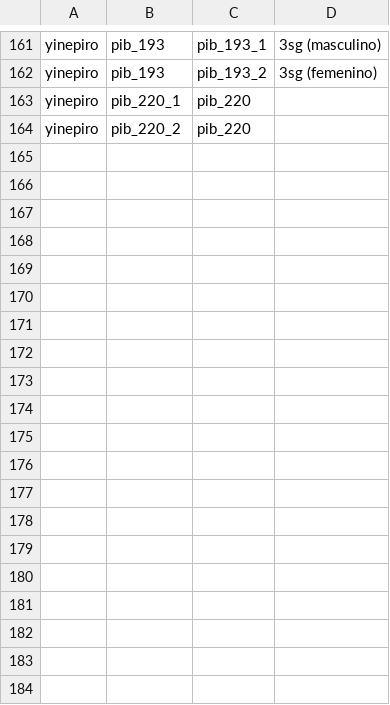
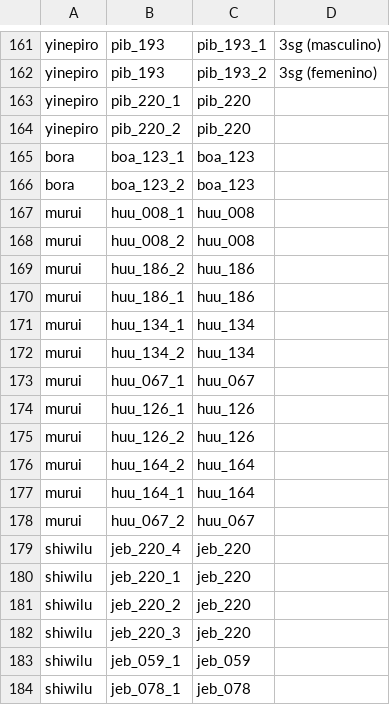
Before and after one commit to lexibank/amazonianvoices, a TSV file: etc/id_replacements.tsv, drawn as a sheet; only a part is shown, gaps mark what is left out; the diff covers the shown part only; the diff names each change by its address in the sheet, - before the commit and + after, or states it on an @@ line.

```diff
--- a/etc/id_replacements.tsv
+++ b/etc/id_replacements.tsv
+row 165: bora | boa_123_1 | boa_123
+row 166: bora | boa_123_2 | boa_123
+row 167: murui | huu_008_1 | huu_008
+row 168: murui | huu_008_2 | huu_008
+row 169: murui | huu_186_2 | huu_186
+row 170: murui | huu_186_1 | huu_186
+row 171: murui | huu_134_1 | huu_134
+row 172: murui | huu_134_2 | huu_134
+row 173: murui | huu_067_1 | huu_067
+row 174: murui | huu_126_1 | huu_126
+row 175: murui | huu_126_2 | huu_126
+row 176: murui | huu_164_2 | huu_164
+row 177: murui | huu_164_1 | huu_164
+row 178: murui | huu_067_2 | huu_067
+row 179: shiwilu | jeb_220_4 | jeb_220
+row 180: shiwilu | jeb_220_1 | jeb_220
+row 181: shiwilu | jeb_220_2 | jeb_220
+row 182: shiwilu | jeb_220_3 | jeb_220
+row 183: shiwilu | jeb_059_1 | jeb_059
+row 184: shiwilu | jeb_078_1 | jeb_078
```
Also changed, not shown: 26 added rows elsewhere in this file, etc/languages.csv.
